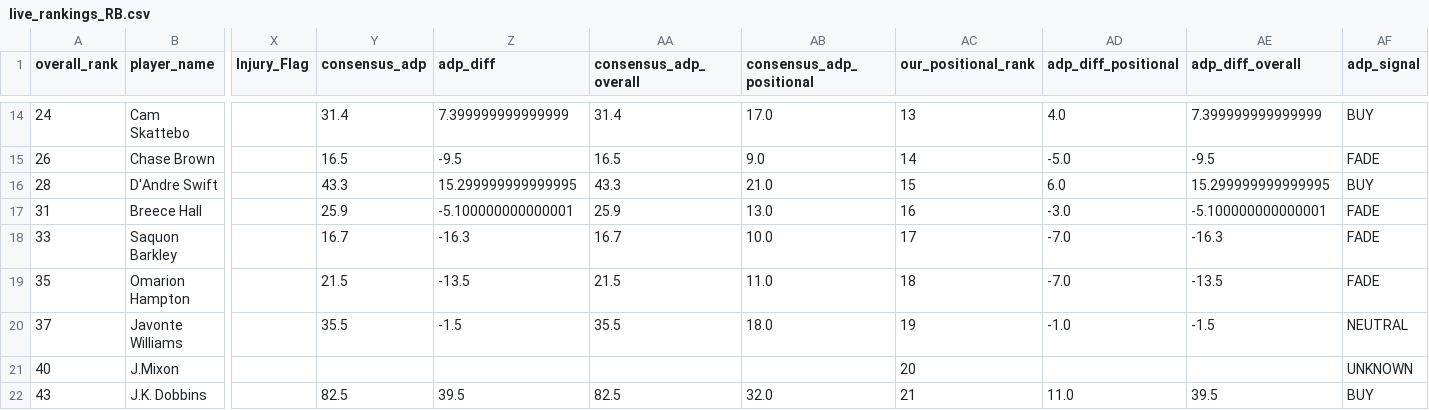
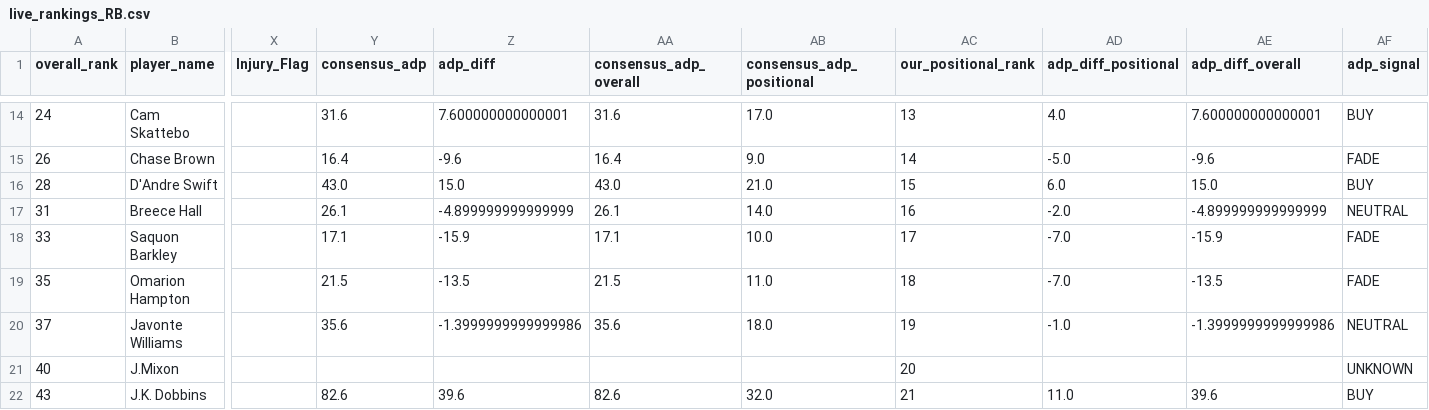
Before and after one commit to colorb41/gavfather-site, a CSV file: public/rankings/live_rankings_RB.csv, drawn as a sheet; only a part is shown, gaps mark what is left out; the diff covers the shown part only; the diff names each change by its address in the sheet, - before the commit and + after, or states it on an @@ line.

```diff
--- a/public/rankings/live_rankings_RB.csv
+++ b/public/rankings/live_rankings_RB.csv
-Y14 (consensus_adp): 31.4
+Y14 (consensus_adp): 31.6
-Z14 (adp_diff): 7.399999999999999
+Z14 (adp_diff): 7.600000000000001
-AA14 (consensus_adp_overall): 31.4
+AA14 (consensus_adp_overall): 31.6
-AE14 (adp_diff_overall): 7.399999999999999
+AE14 (adp_diff_overall): 7.600000000000001
-Y15 (consensus_adp): 16.5
+Y15 (consensus_adp): 16.4
-Z15 (adp_diff): -9.5
+Z15 (adp_diff): -9.6
-AA15 (consensus_adp_overall): 16.5
+AA15 (consensus_adp_overall): 16.4
-AE15 (adp_diff_overall): -9.5
+AE15 (adp_diff_overall): -9.6
-Y16 (consensus_adp): 43.3
+Y16 (consensus_adp): 43.0
-Z16 (adp_diff): 15.299999999999995
+Z16 (adp_diff): 15.0
-AA16 (consensus_adp_overall): 43.3
+AA16 (consensus_adp_overall): 43.0
-AE16 (adp_diff_overall): 15.299999999999995
+AE16 (adp_diff_overall): 15.0
-Y17 (consensus_adp): 25.9
+Y17 (consensus_adp): 26.1
-Z17 (adp_diff): -5.100000000000001
+Z17 (adp_diff): -4.899999999999999
-AA17 (consensus_adp_overall): 25.9
+AA17 (consensus_adp_overall): 26.1
-AB17 (consensus_adp_positional): 13.0
+AB17 (consensus_adp_positional): 14.0
-AD17 (adp_diff_positional): -3.0
+AD17 (adp_diff_positional): -2.0
-AE17 (adp_diff_overall): -5.100000000000001
+AE17 (adp_diff_overall): -4.899999999999999
-AF17 (adp_signal): FADE
+AF17 (adp_signal): NEUTRAL
-Y18 (consensus_adp): 16.7
+Y18 (consensus_adp): 17.1
-Z18 (adp_diff): -16.3
+Z18 (adp_diff): -15.9
-AA18 (consensus_adp_overall): 16.7
+AA18 (consensus_adp_overall): 17.1
-AE18 (adp_diff_overall): -16.3
+AE18 (adp_diff_overall): -15.9
-Y20 (consensus_adp): 35.5
+Y20 (consensus_adp): 35.6
-Z20 (adp_diff): -1.5
+Z20 (adp_diff): -1.3999999999999986
-AA20 (consensus_adp_overall): 35.5
+AA20 (consensus_adp_overall): 35.6
-AE20 (adp_diff_overall): -1.5
+AE20 (adp_diff_overall): -1.3999999999999986
-Y22 (consensus_adp): 82.5
+Y22 (consensus_adp): 82.6
-Z22 (adp_diff): 39.5
+Z22 (adp_diff): 39.6
-AA22 (consensus_adp_overall): 82.5
+AA22 (consensus_adp_overall): 82.6
-AE22 (adp_diff_overall): 39.5
+AE22 (adp_diff_overall): 39.6
```
Also changed, not shown: 153 edited cells elsewhere in this file, public/rankings/core_rankings.csv, public/rankings/live_rankings.csv, 5 other files.
